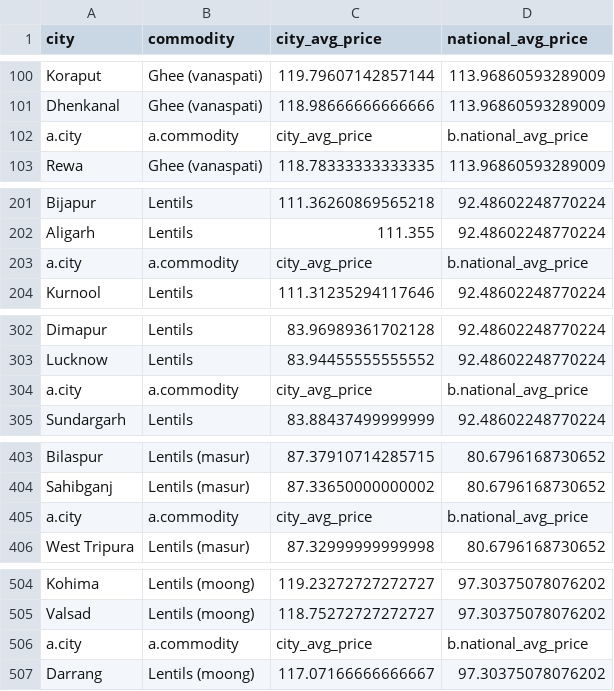
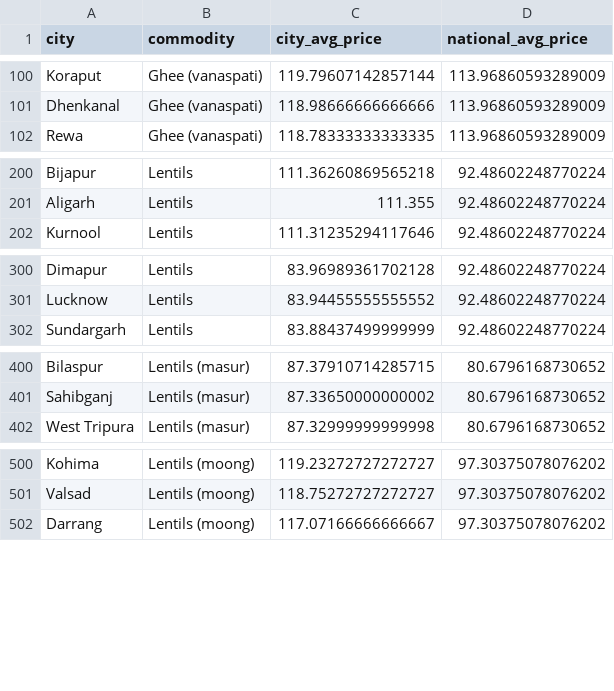
Before and after one commit to git4additi/Indian-food-prices, a CSV file: outputs/q2.csv, drawn as a sheet; only a part is shown, gaps mark what is left out; the diff covers the shown part only.

```diff
--- a/outputs/q2.csv
+++ b/outputs/q2.csv
@@ -101,3 +101,2 @@ Koraput,Ghee (vanaspati),119.79607142857144,113.96860593289009
 Dhenkanal,Ghee (vanaspati),118.98666666666666,113.96860593289009
-a.city,a.commodity,city_avg_price,b.national_avg_price
 Rewa,Ghee (vanaspati),118.78333333333335,113.96860593289009
@@ -202,3 +201,2 @@ Bijapur,Lentils,111.36260869565218,92.48602248770224
 Aligarh,Lentils,111.355,92.48602248770224
-a.city,a.commodity,city_avg_price,b.national_avg_price
 Kurnool,Lentils,111.31235294117646,92.48602248770224
@@ -303,3 +301,2 @@ Dimapur,Lentils,83.96989361702128,92.48602248770224
 Lucknow,Lentils,83.94455555555552,92.48602248770224
-a.city,a.commodity,city_avg_price,b.national_avg_price
 Sundargarh,Lentils,83.88437499999999,92.48602248770224
@@ -404,3 +401,2 @@ Bilaspur,Lentils (masur),87.37910714285715,80.6796168730652
 Sahibganj,Lentils (masur),87.33650000000002,80.6796168730652
-a.city,a.commodity,city_avg_price,b.national_avg_price
 West Tripura,Lentils (masur),87.32999999999998,80.6796168730652
@@ -505,3 +501,2 @@ Kohima,Lentils (moong),119.23272727272727,97.30375078076202
 Valsad,Lentils (moong),118.75272727272727,97.30375078076202
-a.city,a.commodity,city_avg_price,b.national_avg_price
 Darrang,Lentils (moong),117.07166666666667,97.30375078076202
```
Also changed, not shown: 28 removed rows elsewhere in this file, outputs/q1.csv, outputs/q10.csv, 3 other files.
